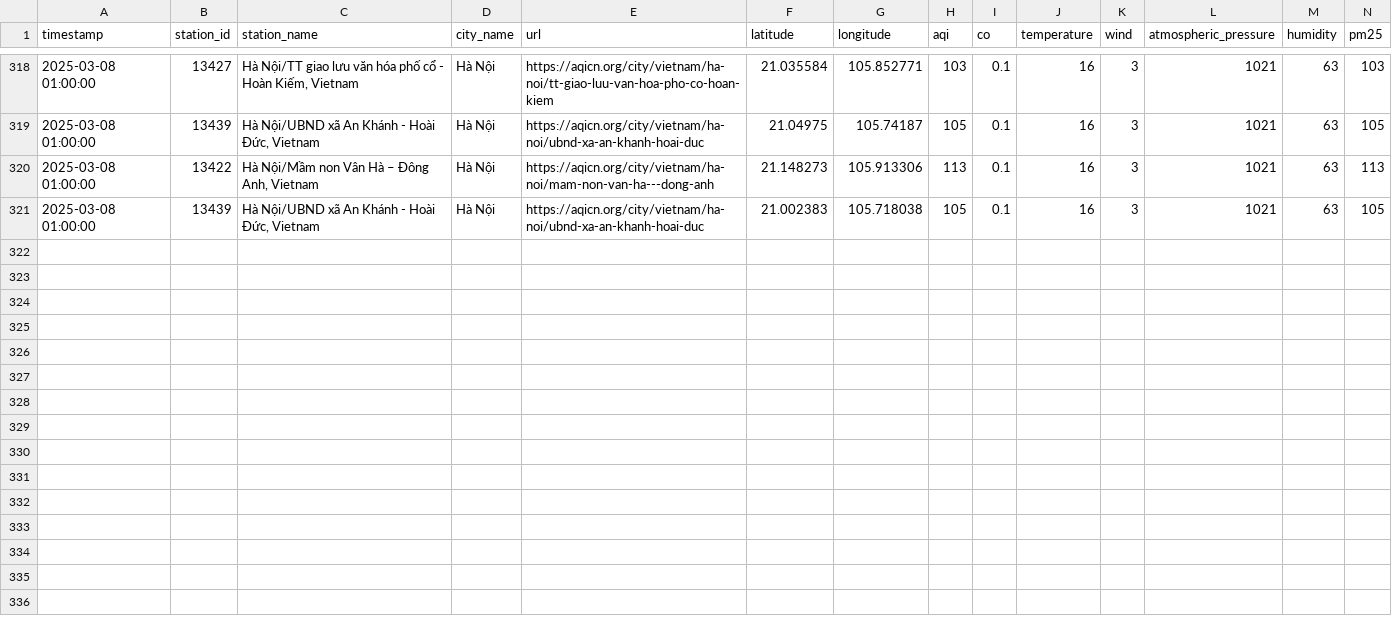
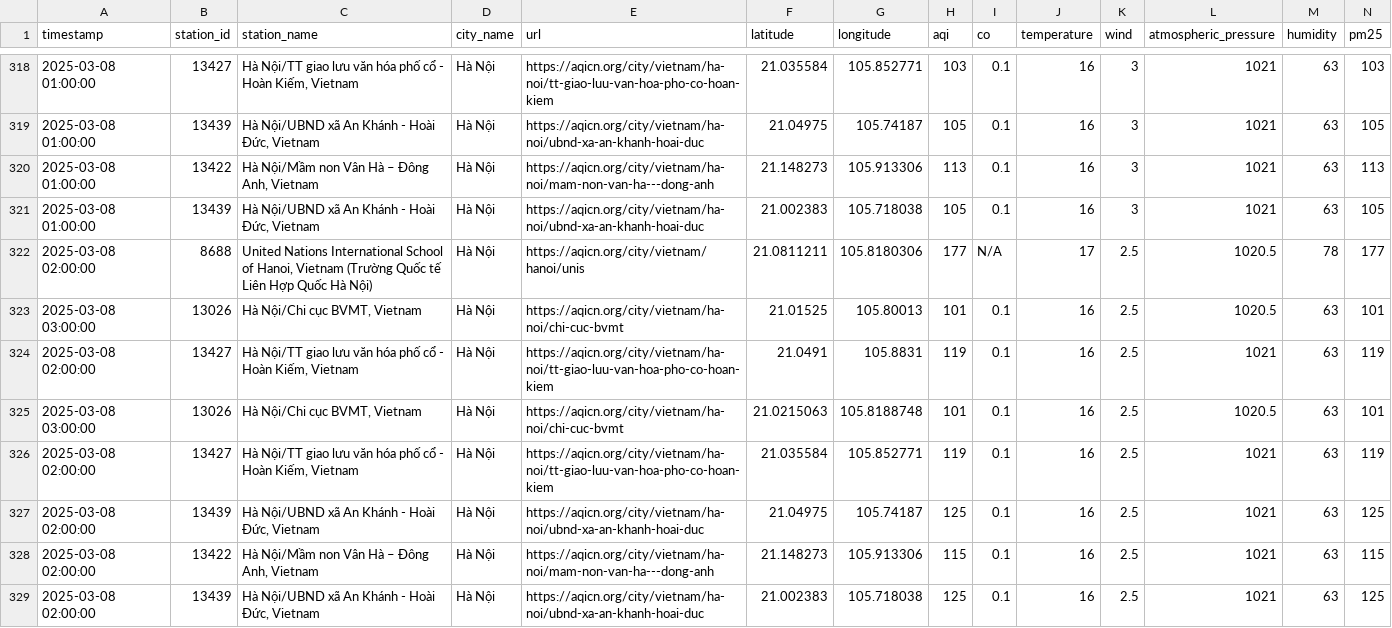
Before and after one commit to QuanIsMe7303/vietnam-air-quality-crawler, a CSV file: result/ha-noi/air_quality_ha-noi_03_2025.csv, drawn as a sheet; only a part is shown, gaps mark what is left out; rows hold the shown columns only; the diff names each change by its address in the sheet, - before the commit and + after, or states it on an @@ line.

```diff
--- a/result/ha-noi/air_quality_ha-noi_03_2025.csv
+++ b/result/ha-noi/air_quality_ha-noi_03_2025.csv
+row 322: 2025-03-08 02:00:00 | 8688 | United Nations International School of Hanoi, Vietnam (Trường Quốc tế Liên Hợp Quốc Hà Nội) | Hà Nội | https://aqicn.org/city/vietnam/hanoi/unis | 21.0811211 | 105.8180306 | 177 | N/A | 17 | 2.5 | 1020.5 | 78 | 177
+row 323: 2025-03-08 03:00:00 | 13026 | Hà Nội/Chi cục BVMT, Vietnam | Hà Nội | https://aqicn.org/city/vietnam/ha-noi/chi-cuc-bvmt | 21.01525 | 105.80013 | 101 | 0.1 | 16 | 2.5 | 1020.5 | 63 | 101
+row 324: 2025-03-08 02:00:00 | 13427 | Hà Nội/TT giao lưu văn hóa phố cổ - Hoàn Kiếm, Vietnam | Hà Nội | https://aqicn.org/city/vietnam/ha-noi/tt-giao-luu-van-hoa-pho-co-hoan-kiem | 21.0491 | 105.8831 | 119 | 0.1 | 16 | 2.5 | 1021 | 63 | 119
+row 325: 2025-03-08 03:00:00 | 13026 | Hà Nội/Chi cục BVMT, Vietnam | Hà Nội | https://aqicn.org/city/vietnam/ha-noi/chi-cuc-bvmt | 21.0215063 | 105.8188748 | 101 | 0.1 | 16 | 2.5 | 1020.5 | 63 | 101
+row 326: 2025-03-08 02:00:00 | 13427 | Hà Nội/TT giao lưu văn hóa phố cổ - Hoàn Kiếm, Vietnam | Hà Nội | https://aqicn.org/city/vietnam/ha-noi/tt-giao-luu-van-hoa-pho-co-hoan-kiem | 21.035584 | 105.852771 | 119 | 0.1 | 16 | 2.5 | 1021 | 63 | 119
+row 327: 2025-03-08 02:00:00 | 13439 | Hà Nội/UBND xã An Khánh - Hoài Đức, Vietnam | Hà Nội | https://aqicn.org/city/vietnam/ha-noi/ubnd-xa-an-khanh-hoai-duc | 21.04975 | 105.74187 | 125 | 0.1 | 16 | 2.5 | 1021 | 63 | 125
+row 328: 2025-03-08 02:00:00 | 13422 | Hà Nội/Mầm non Vân Hà – Đông Anh, Vietnam | Hà Nội | https://aqicn.org/city/vietnam/ha-noi/mam-non-van-ha---dong-anh | 21.148273 | 105.913306 | 115 | 0.1 | 16 | 2.5 | 1021 | 63 | 115
+row 329: 2025-03-08 02:00:00 | 13439 | Hà Nội/UBND xã An Khánh - Hoài Đức, Vietnam | Hà Nội | https://aqicn.org/city/vietnam/ha-noi/ubnd-xa-an-khanh-hoai-duc | 21.002383 | 105.718038 | 125 | 0.1 | 16 | 2.5 | 1021 | 63 | 125
```
Also changed, not shown: result/can-tho/air_quality_can-tho_03_2025.csv, result/cao-bang/air_quality_cao-bang_03_2025.csv, 5 other files.
